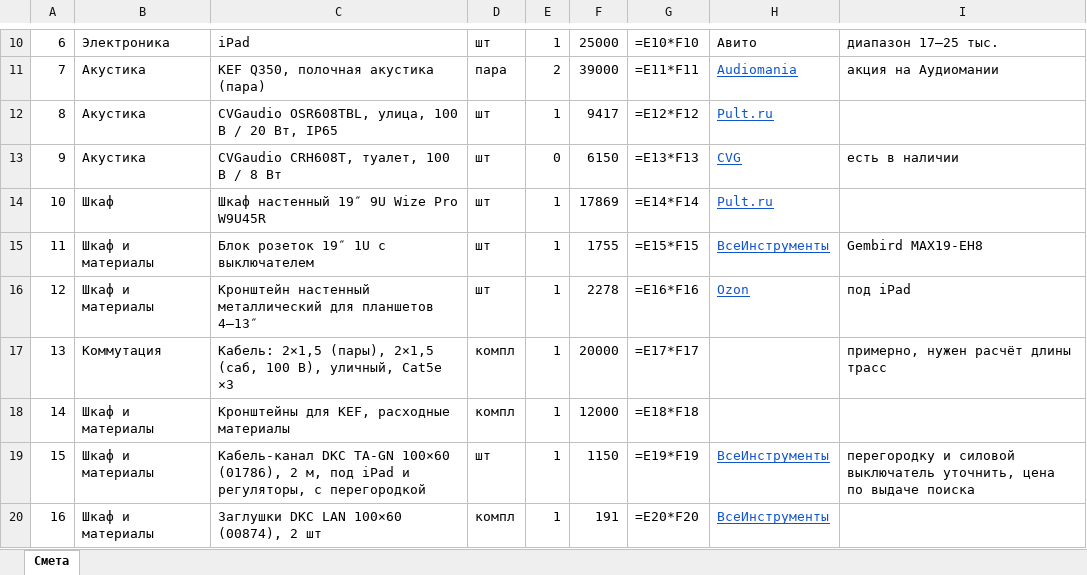
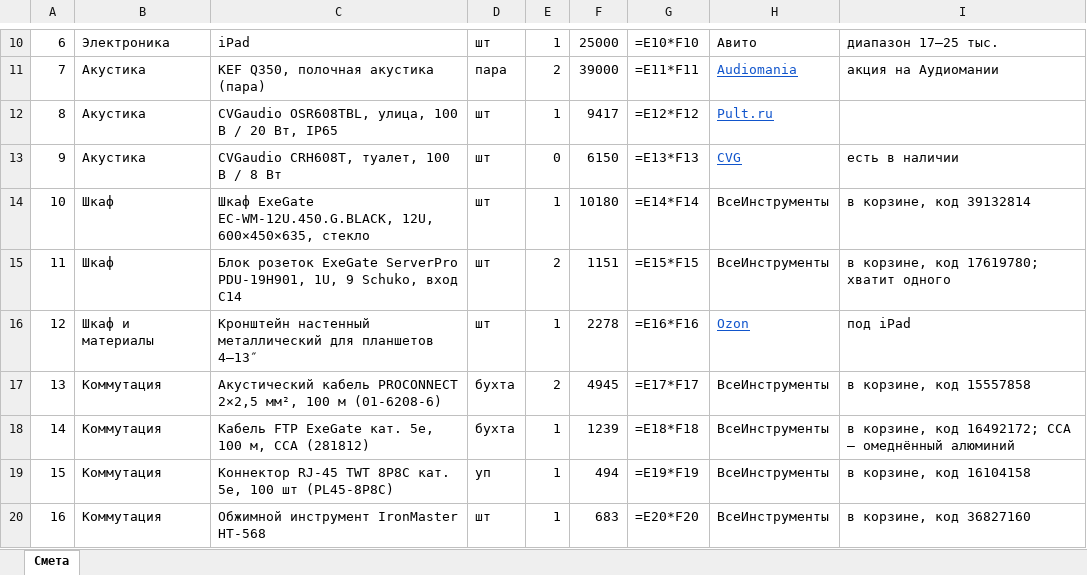
Before and after one commit to olegoviccc/teplica, an Excel workbook: sound/smeta-teplica.xlsx, sheet Смета, drawn as a sheet; only a part is shown, gaps mark what is left out; values as stored, in another font and other column widths than the file's, no borders; formulas without a stored value are shown as written; the diff covers the shown part only; the diff names each change by its address in the sheet, - before the commit and + after, or states it on an @@ line.

```diff
--- a/sound/smeta-teplica.xlsx (sheet Смета)
+++ b/sound/smeta-teplica.xlsx (sheet Смета)
-C14: Шкаф настенный 19″ 9U Wize Pro W9U45R
+C14: Шкаф ExeGate EC-WM-12U.450.G.BLACK, 12U, 600×450×635, стекло
-F14: 17869
+F14: 10180
-H14: Pult.ru
+H14: ВсеИнструменты
@@ H14:H15 underline: on → off, text colour: #1155CC → black @@
-I14: (empty)
+I14: в корзине, код 39132814
-B15: Шкаф и материалы
+B15: Шкаф
-C15: Блок розеток 19″ 1U с выключателем
+C15: Блок розеток ExeGate ServerPro PDU-19H901, 1U, 9 Schuko, вход C14
-E15: 1
+E15: 2
-F15: 1755
+F15: 1151
-I15: Gembird MAX19-EH8
+I15: в корзине, код 17619780; хватит одного
-C17: Кабель: 2×1,5 (пары), 2×1,5 (саб, 100 В), уличный, Cat5e ×3
+C17: Акустический кабель PROCONNECT 2×2,5 мм², 100 м (01-6208-6)
-D17:D18: компл
+D17:D18: бухта
-E17: 1
+E17: 2
-F17: 20000
+F17: 4945
-H17:H18: (empty)
+H17:H18: ВсеИнструменты
-I17: примерно, нужен расчёт длины трасс
+I17: в корзине, код 15557858
-B18:B20: Шкаф и материалы
+B18:B20: Коммутация
-C18: Кронштейны для KEF, расходные материалы
+C18: Кабель FTP ExeGate кат. 5e, 100 м, CCA (281812)
-F18: 12000
+F18: 1239
-I18: (empty)
+I18: в корзине, код 16492172; CCA — омеднённый алюминий
-C19: Кабель-канал DKC TA-GN 100×60 (01786), 2 м, под iPad и регуляторы, с перегородкой
+C19: Коннектор RJ-45 TWT 8P8C кат. 5e, 100 шт (PL45-8P8C)
-D19: шт
+D19: уп
-F19: 1150
+F19: 494
@@ H19:H20 underline: on → off, text colour: #1155CC → black @@
-I19: перегородку и силовой выключатель уточнить, цена по выдаче поиска
+I19: в корзине, код 16104158
-C20: Заглушки DKC LAN 100×60 (00874), 2 шт
+C20: Обжимной инструмент IronMaster HT-568
-D20: компл
+D20: шт
-F20: 191
+F20: 683
-I20: (empty)
+I20: в корзине, код 36827160
```
Also changed, not shown: 41 added rows, 21 removed rows, 2 moved rows, 74 edited cells and cell formats elsewhere in this sheet, 8 other files.
